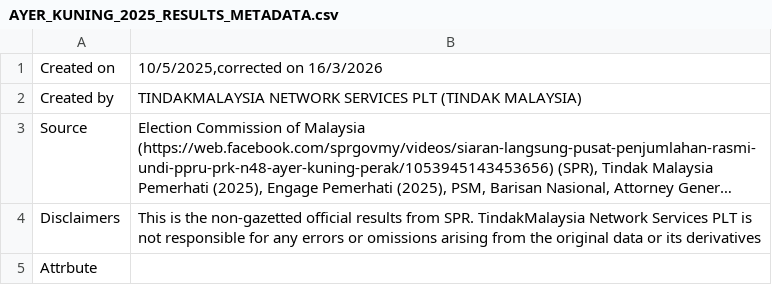
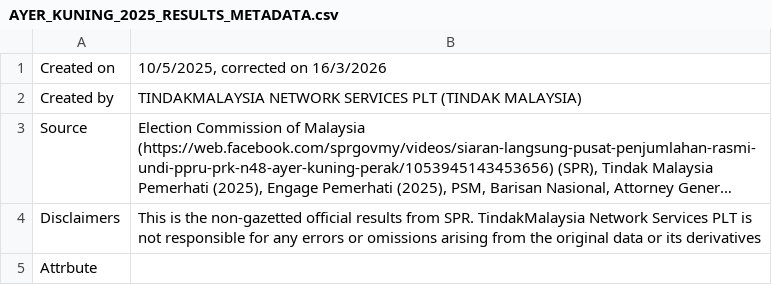
Before and after one commit to TindakMalaysia/By-Elections, a CSV file: 2025/1. AYER KUNING/AYER_KUNING_2025_RESULTS_METADATA.csv, drawn as a sheet; only a part is shown; long unchanged cells end in ….

Commit message:
Update AYER_KUNING_2025_RESULTS_METADATA.csv
Correction was made

```diff
--- a/2025/1. AYER KUNING/AYER_KUNING_2025_RESULTS_METADATA.csv
+++ b/2025/1. AYER KUNING/AYER_KUNING_2025_RESULTS_METADATA.csv
@@ -1,2 +1,2 @@
-Created on,"10/5/2025,corrected on 16/3/2026"
+Created on,"10/5/2025, corrected on 16/3/2026"
 Created by,TINDAKMALAYSIA NETWORK SERVICES PLT (TINDAK MALAYSIA)
```
